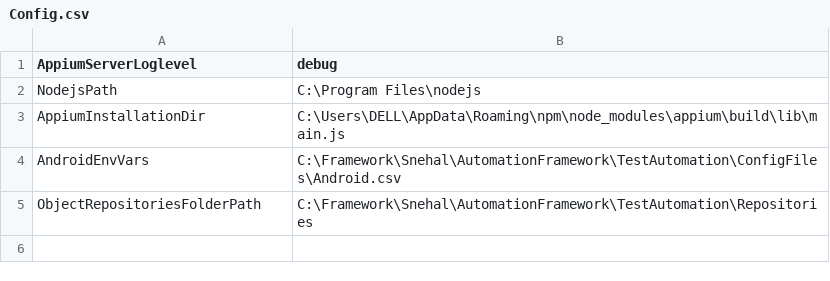
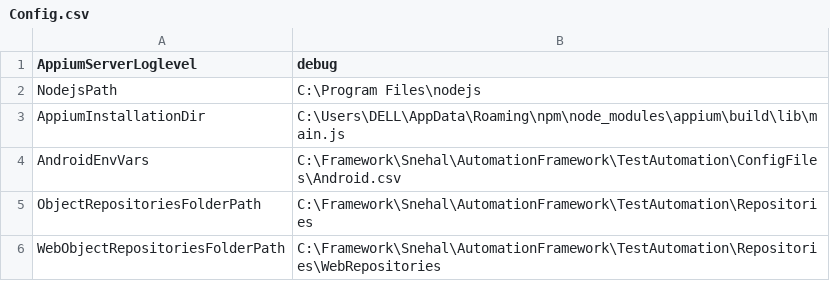
Before and after one commit to Pranodayd/TestAutomationFramework, a CSV file: TestAutomation/ConfigFiles/Config.csv, drawn as a sheet.

```diff
--- a/TestAutomation/ConfigFiles/Config.csv
+++ b/TestAutomation/ConfigFiles/Config.csv
@@ -5 +5,2 @@ AndroidEnvVars,C:\Framework\Snehal\AutomationFramework\TestAutomation\ConfigFile
 ObjectRepositoriesFolderPath,C:\Framework\Snehal\AutomationFramework\TestAutomation\Repositories
+WebObjectRepositoriesFolderPath,C:\Framework\Snehal\AutomationFramework\TestAutomation\Repositories\WebRepositories
```
Also changed, not shown: 37 other files.
